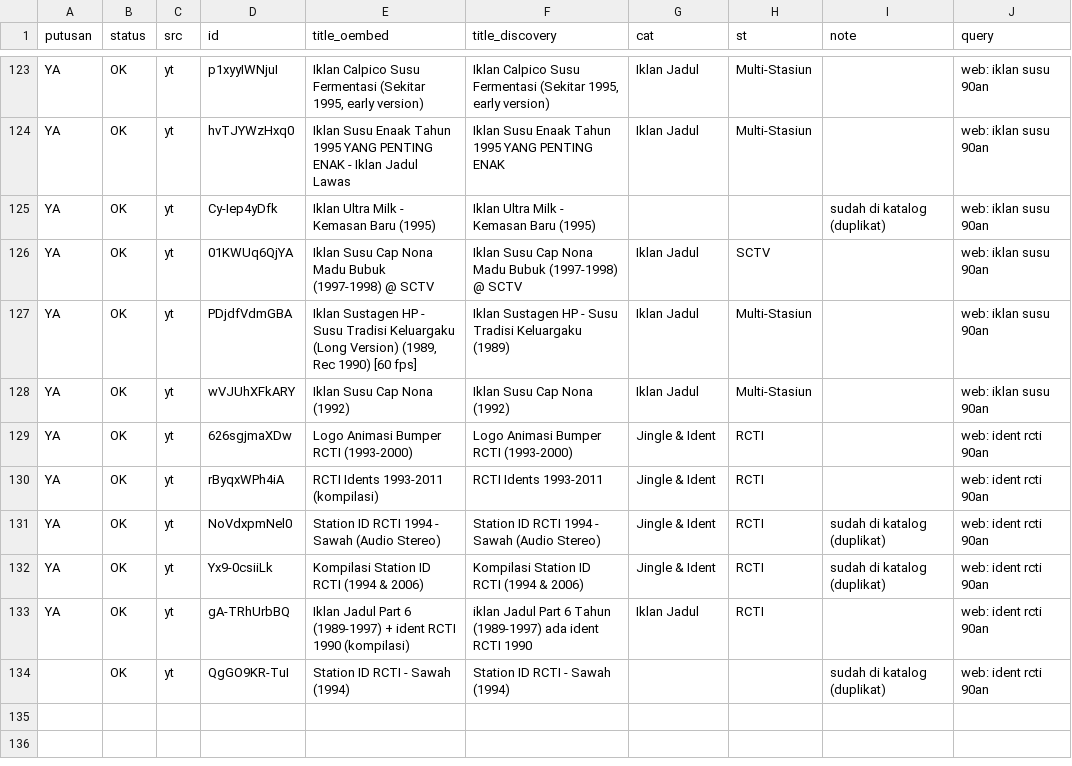
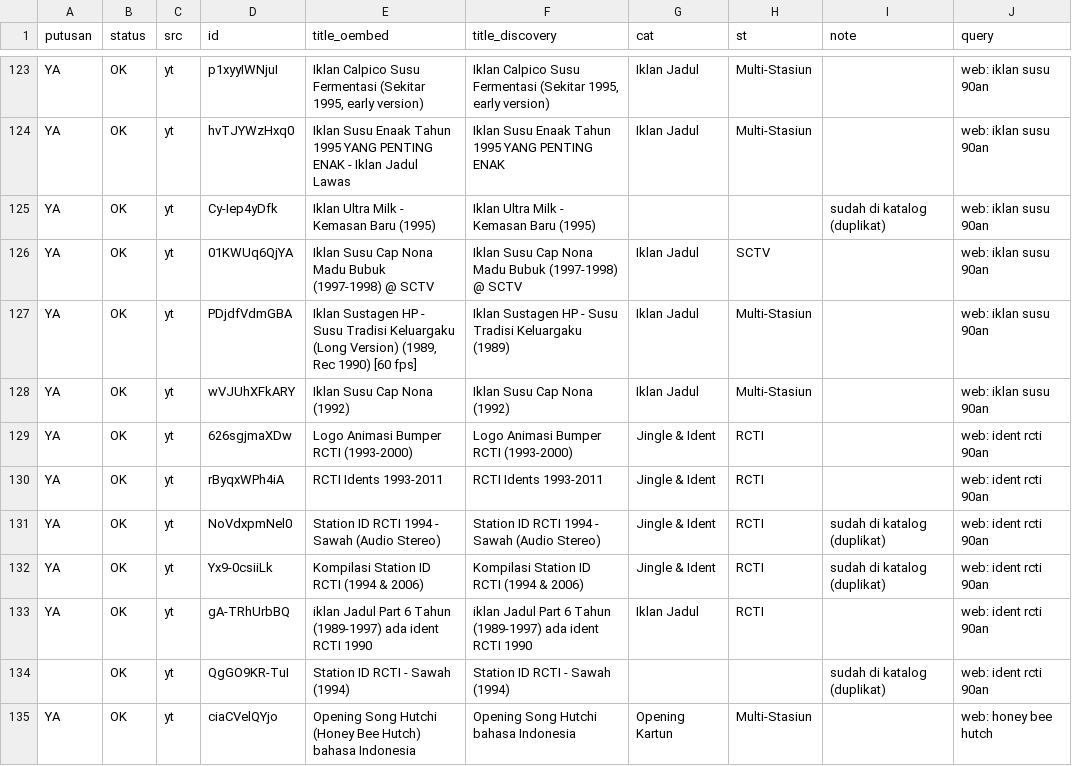
Before and after one commit to Llunatics/siar, a TSV file: scripts/cand/rev-yt-manual.tsv, drawn as a sheet; only a part is shown, gaps mark what is left out.

Commit message:
audit siklus 53: batch YT hutchi +1 (katalog 364)

```diff
--- a/scripts/cand/rev-yt-manual.tsv
+++ b/scripts/cand/rev-yt-manual.tsv
@@ -129,6 +129,7 @@ YA	OK	yt	wVJUhXFkARY	Iklan Susu Cap Nona (1992)	Iklan Susu Cap Nona (1992)	Iklan
 YA	OK	yt	626sgjmaXDw	Logo Animasi Bumper RCTI (1993-2000)	Logo Animasi Bumper RCTI (1993-2000)	Jingle & Ident	RCTI		web: ident rcti 90an
-YA	OK	yt	rByqxWPh4iA	RCTI Idents 1993-2011 (kompilasi)	RCTI Idents 1993-2011	Jingle & Ident	RCTI		web: ident rcti 90an
+YA	OK	yt	rByqxWPh4iA	RCTI Idents 1993-2011	RCTI Idents 1993-2011	Jingle & Ident	RCTI		web: ident rcti 90an
 YA	OK	yt	NoVdxpmNel0	Station ID RCTI 1994 - Sawah (Audio Stereo)	Station ID RCTI 1994 - Sawah (Audio Stereo)	Jingle & Ident	RCTI	sudah di katalog (duplikat)	web: ident rcti 90an
 YA	OK	yt	Yx9-0csiiLk	Kompilasi Station ID RCTI (1994 & 2006)	Kompilasi Station ID RCTI (1994 & 2006)	Jingle & Ident	RCTI	sudah di katalog (duplikat)	web: ident rcti 90an
-YA	OK	yt	gA-TRhUrbBQ	Iklan Jadul Part 6 (1989-1997) + ident RCTI 1990 (kompilasi)	iklan Jadul Part 6 Tahun (1989-1997) ada ident RCTI 1990	Iklan Jadul	RCTI		web: ident rcti 90an
+YA	OK	yt	gA-TRhUrbBQ	iklan Jadul Part 6 Tahun (1989-1997) ada ident RCTI 1990	iklan Jadul Part 6 Tahun (1989-1997) ada ident RCTI 1990	Iklan Jadul	RCTI		web: ident rcti 90an
 	OK	yt	QgGO9KR-TuI	Station ID RCTI - Sawah (1994)	Station ID RCTI - Sawah (1994)			sudah di katalog (duplikat)	web: ident rcti 90an
+YA	OK	yt	ciaCVelQYjo	Opening Song Hutchi (Honey Bee Hutch) bahasa Indonesia	Opening Song Hutchi bahasa Indonesia	Opening Kartun	Multi-Stasiun		web: honey bee hutch
```
Also changed, not shown: 3 other files.
